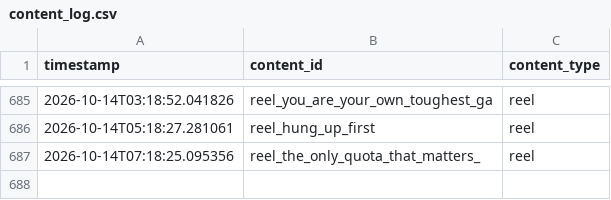
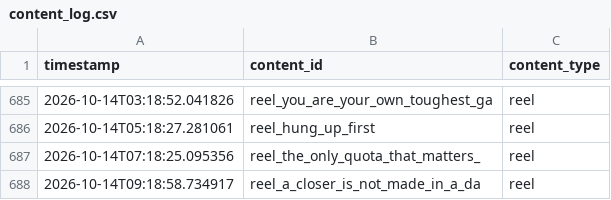
Before and after one commit to pruthvi-builds/closer-code-engine, a CSV file: content_data/content_log.csv, drawn as a sheet; only a part is shown, gaps mark what is left out; the diff names each change by its address in the sheet, - before the commit and + after, or states it on an @@ line.

Commit message:
Log confirmed post 2026-10-14T09:18:58Z

```diff
--- a/content_data/content_log.csv
+++ b/content_data/content_log.csv
+row 688: 2026-10-14T09:18:58.734917 | reel_a_closer_is_not_made_in_a_da | reel
```
